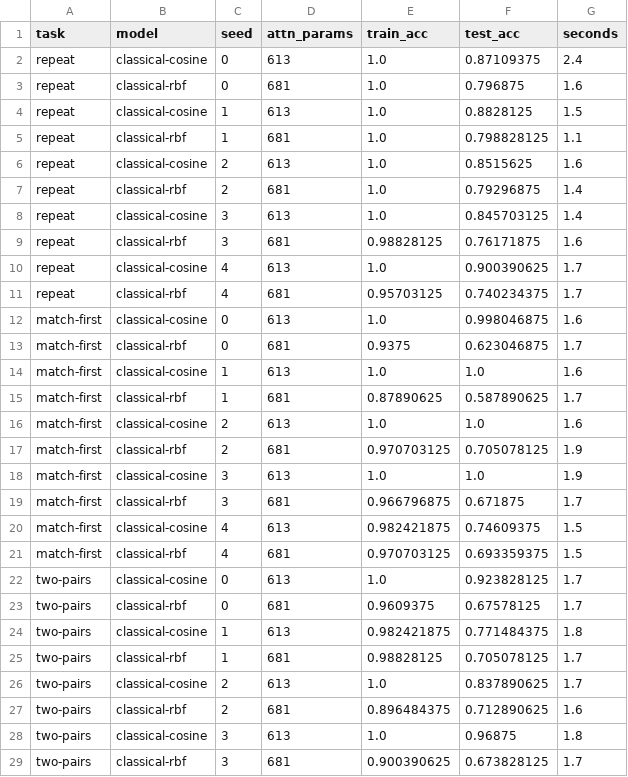
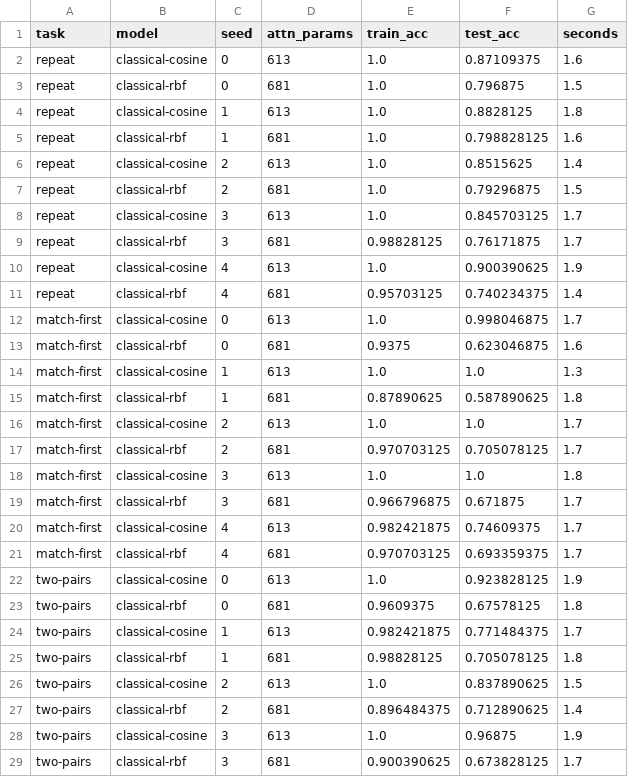
Before and after one commit to Chandra953/Quantum-Fidelity-Attention, a CSV file: results/accuracy_kernels.csv, drawn as a sheet; only a part is shown; the diff covers the shown part only.

```diff
--- a/results/accuracy_kernels.csv
+++ b/results/accuracy_kernels.csv
@@ -1,29 +1,29 @@
 task,model,seed,attn_params,train_acc,test_acc,seconds
-repeat,classical-cosine,0,613,1.0,0.87109375,2.4
-repeat,classical-rbf,0,681,1.0,0.796875,1.6
-repeat,classical-cosine,1,613,1.0,0.8828125,1.5
-repeat,classical-rbf,1,681,1.0,0.798828125,1.1
-repeat,classical-cosine,2,613,1.0,0.8515625,1.6
-repeat,classical-rbf,2,681,1.0,0.79296875,1.4
-repeat,classical-cosine,3,613,1.0,0.845703125,1.4
-repeat,classical-rbf,3,681,0.98828125,0.76171875,1.6
-repeat,classical-cosine,4,613,1.0,0.900390625,1.7
-repeat,classical-rbf,4,681,0.95703125,0.740234375,1.7
-match-first,classical-cosine,0,613,1.0,0.998046875,1.6
-match-first,classical-rbf,0,681,0.9375,0.623046875,1.7
-match-first,classical-cosine,1,613,1.0,1.0,1.6
-match-first,classical-rbf,1,681,0.87890625,0.587890625,1.7
-match-first,classical-cosine,2,613,1.0,1.0,1.6
-match-first,classical-rbf,2,681,0.970703125,0.705078125,1.9
-match-first,classical-cosine,3,613,1.0,1.0,1.9
+repeat,classical-cosine,0,613,1.0,0.87109375,1.6
+repeat,classical-rbf,0,681,1.0,0.796875,1.5
+repeat,classical-cosine,1,613,1.0,0.8828125,1.8
+repeat,classical-rbf,1,681,1.0,0.798828125,1.6
+repeat,classical-cosine,2,613,1.0,0.8515625,1.4
+repeat,classical-rbf,2,681,1.0,0.79296875,1.5
+repeat,classical-cosine,3,613,1.0,0.845703125,1.7
+repeat,classical-rbf,3,681,0.98828125,0.76171875,1.7
+repeat,classical-cosine,4,613,1.0,0.900390625,1.9
+repeat,classical-rbf,4,681,0.95703125,0.740234375,1.4
+match-first,classical-cosine,0,613,1.0,0.998046875,1.7
+match-first,classical-rbf,0,681,0.9375,0.623046875,1.6
+match-first,classical-cosine,1,613,1.0,1.0,1.3
+match-first,classical-rbf,1,681,0.87890625,0.587890625,1.8
+match-first,classical-cosine,2,613,1.0,1.0,1.7
+match-first,classical-rbf,2,681,0.970703125,0.705078125,1.7
+match-first,classical-cosine,3,613,1.0,1.0,1.8
 match-first,classical-rbf,3,681,0.966796875,0.671875,1.7
-match-first,classical-cosine,4,613,0.982421875,0.74609375,1.5
-match-first,classical-rbf,4,681,0.970703125,0.693359375,1.5
-two-pairs,classical-cosine,0,613,1.0,0.923828125,1.7
-two-pairs,classical-rbf,0,681,0.9609375,0.67578125,1.7
-two-pairs,classical-cosine,1,613,0.982421875,0.771484375,1.8
-two-pairs,classical-rbf,1,681,0.98828125,0.705078125,1.7
-two-pairs,classical-cosine,2,613,1.0,0.837890625,1.7
-two-pairs,classical-rbf,2,681,0.896484375,0.712890625,1.6
-two-pairs,classical-cosine,3,613,1.0,0.96875,1.8
+match-first,classical-cosine,4,613,0.982421875,0.74609375,1.7
+match-first,classical-rbf,4,681,0.970703125,0.693359375,1.7
+two-pairs,classical-cosine,0,613,1.0,0.923828125,1.9
+two-pairs,classical-rbf,0,681,0.9609375,0.67578125,1.8
+two-pairs,classical-cosine,1,613,0.982421875,0.771484375,1.7
+two-pairs,classical-rbf,1,681,0.98828125,0.705078125,1.8
+two-pairs,classical-cosine,2,613,1.0,0.837890625,1.5
+two-pairs,classical-rbf,2,681,0.896484375,0.712890625,1.4
+two-pairs,classical-cosine,3,613,1.0,0.96875,1.9
 two-pairs,classical-rbf,3,681,0.900390625,0.673828125,1.7
```
Also changed, not shown: 2 edited cells elsewhere in this file, results/accuracy.csv, results/qubits.csv, 21 other files.
